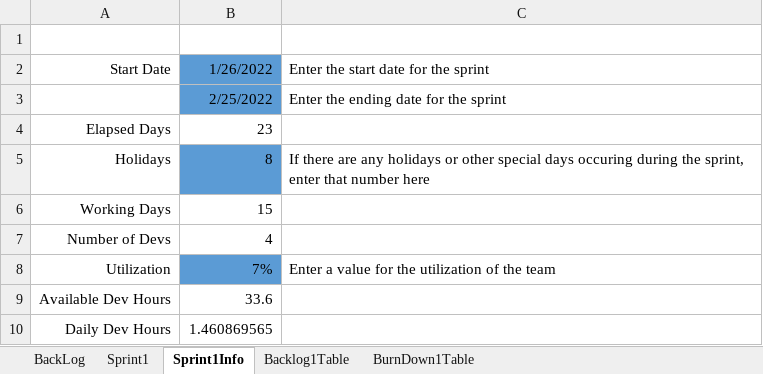
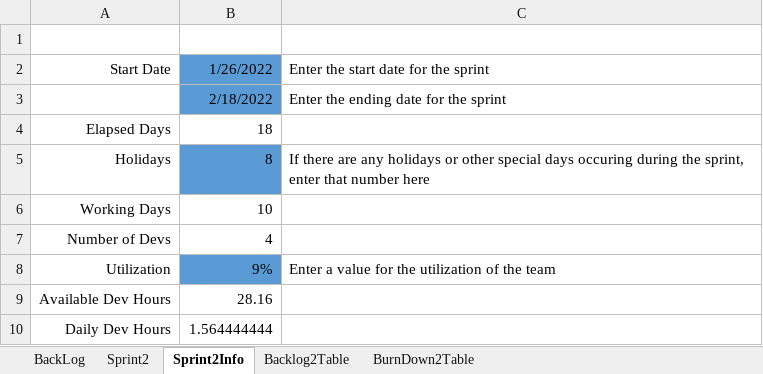
Before and after one commit to kings952/Grupo-MET-de-Software, an Excel workbook: ProyectoWeb/3SCRUM/13. PlanificacionSprint2.xlsx, sheet Sprint2Info, drawn as a sheet; values as stored, in another font and other column widths than the file's, no borders; table styles not drawn; the diff names each change by its address in the sheet, - before the commit and + after, or states it on an @@ line.

```diff
--- a/ProyectoWeb/3SCRUM/13. PlanificacionSprint2.xlsx (sheet Sprint2Info)
+++ b/ProyectoWeb/3SCRUM/13. PlanificacionSprint2.xlsx (sheet Sprint2Info)
-sheet tab: Sprint1
+sheet tab: Sprint2
-sheet tab: Sprint1Info
+sheet tab: Sprint2Info
-sheet tab: Backlog1Table
+sheet tab: Backlog2Table
-sheet tab: BurnDown1Table
+sheet tab: BurnDown2Table
-B3: 2/25/2022
+B3: 2/18/2022
-B4: 23
+B4: 18
-B6: 15
+B6: 10
-B8: 7%
+B8: 9%
-B9: 33.6
+B9: 28.16
-B10: 1.460869565
+B10: 1.564444444
```
Also changed, not shown: sheet Sprint2, sheet BackLog, sheet BurnDown2Table, sheet Backlog2Table, formulas that keep their value, charts or pictures, ProyectoWeb/3SCRUM/11. PlanificacionSprint1.xlsx, 4 other files.
